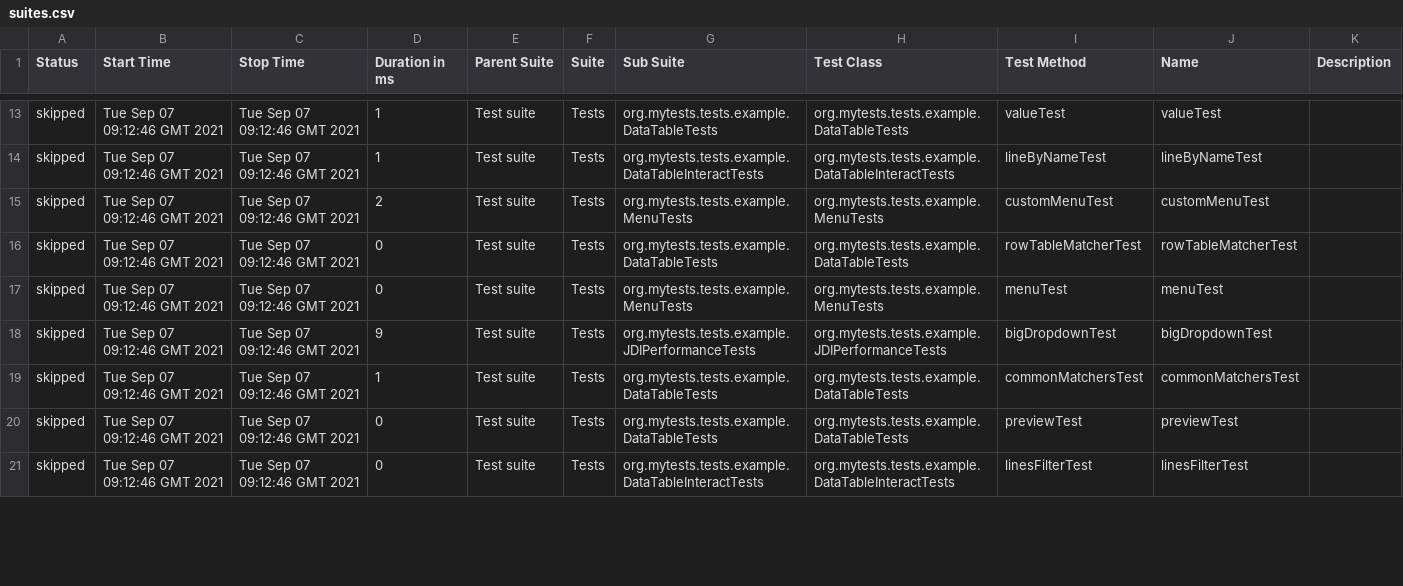
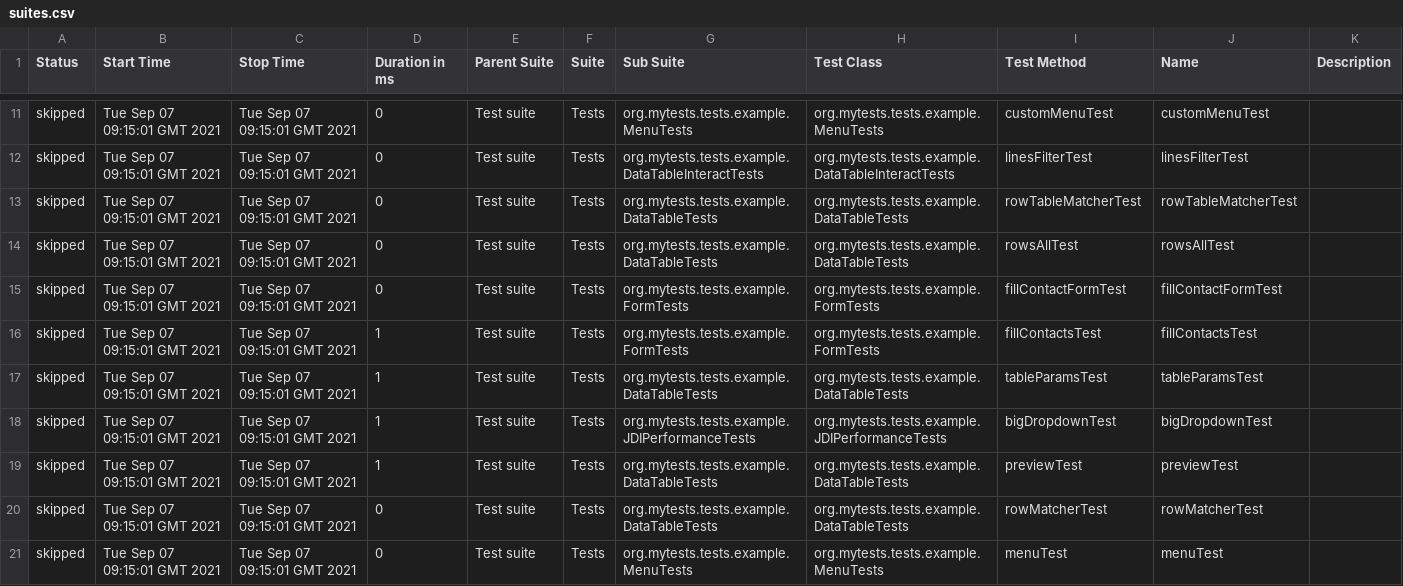
Before and after one commit to jdi-templates/jdi-light-saucelabs, a CSV file: 1/data/suites.csv, drawn as a sheet; only a part is shown, gaps mark what is left out; the diff covers the shown part only.

```diff
--- a/1/data/suites.csv
+++ b/1/data/suites.csv
@@ -13,9 +11,11 @@
-"skipped","Tue Sep 07 09:12:46 GMT 2021","Tue Sep 07 09:12:46 GMT 2021","1","Test suite","Tests","org.mytests.tests.example.DataTableTests","org.mytests.tests.example.DataTableTests","valueTest","valueTest",""
-"skipped","Tue Sep 07 09:12:46 GMT 2021","Tue Sep 07 09:12:46 GMT 2021","1","Test suite","Tests","org.mytests.tests.example.DataTableInteractTests","org.mytests.tests.example.DataTableInteractTests","lineByNameTest","lineByNameTest",""
-"skipped","Tue Sep 07 09:12:46 GMT 2021","Tue Sep 07 09:12:46 GMT 2021","2","Test suite","Tests","org.mytests.tests.example.MenuTests","org.mytests.tests.example.MenuTests","customMenuTest","customMenuTest",""
-"skipped","Tue Sep 07 09:12:46 GMT 2021","Tue Sep 07 09:12:46 GMT 2021","0","Test suite","Tests","org.mytests.tests.example.DataTableTests","org.mytests.tests.example.DataTableTests","rowTableMatcherTest","rowTableMatcherTest",""
-"skipped","Tue Sep 07 09:12:46 GMT 2021","Tue Sep 07 09:12:46 GMT 2021","0","Test suite","Tests","org.mytests.tests.example.MenuTests","org.mytests.tests.example.MenuTests","menuTest","menuTest",""
-"skipped","Tue Sep 07 09:12:46 GMT 2021","Tue Sep 07 09:12:46 GMT 2021","9","Test suite","Tests","org.mytests.tests.example.JDIPerformanceTests","org.mytests.tests.example.JDIPerformanceTests","bigDropdownTest","bigDropdownTest",""
-"skipped","Tue Sep 07 09:12:46 GMT 2021","Tue Sep 07 09:12:46 GMT 2021","1","Test suite","Tests","org.mytests.tests.example.DataTableTests","org.mytests.tests.example.DataTableTests","commonMatchersTest","commonMatchersTest",""
-"skipped","Tue Sep 07 09:12:46 GMT 2021","Tue Sep 07 09:12:46 GMT 2021","0","Test suite","Tests","org.mytests.tests.example.DataTableTests","org.mytests.tests.example.DataTableTests","previewTest","previewTest",""
-"skipped","Tue Sep 07 09:12:46 GMT 2021","Tue Sep 07 09:12:46 GMT 2021","0","Test suite","Tests","org.mytests.tests.example.DataTableInteractTests","org.mytests.tests.example.DataTableInteractTests","linesFilterTest","linesFilterTest",""
+"skipped","Tue Sep 07 09:15:01 GMT 2021","Tue Sep 07 09:15:01 GMT 2021","0","Test suite","Tests","org.mytests.tests.example.MenuTests","org.mytests.tests.example.MenuTests","customMenuTest","customMenuTest",""
+"skipped","Tue Sep 07 09:15:01 GMT 2021","Tue Sep 07 09:15:01 GMT 2021","0","Test suite","Tests","org.mytests.tests.example.DataTableInteractTests","org.mytests.tests.example.DataTableInteractTests","linesFilterTest","linesFilterTest",""
+"skipped","Tue Sep 07 09:15:01 GMT 2021","Tue Sep 07 09:15:01 GMT 2021","0","Test suite","Tests","org.mytests.tests.example.DataTableTests","org.mytests.tests.example.DataTableTests","rowTableMatcherTest","rowTableMatcherTest",""
+"skipped","Tue Sep 07 09:15:01 GMT 2021","Tue Sep 07 09:15:01 GMT 2021","0","Test suite","Tests","org.mytests.tests.example.DataTableTests","org.mytests.tests.example.DataTableTests","rowsAllTest","rowsAllTest",""
+"skipped","Tue Sep 07 09:15:01 GMT 2021","Tue Sep 07 09:15:01 GMT 2021","0","Test suite","Tests","org.mytests.tests.example.FormTests","org.mytests.tests.example.FormTests","fillContactFormTest","fillContactFormTest",""
+"skipped","Tue Sep 07 09:15:01 GMT 2021","Tue Sep 07 09:15:01 GMT 2021","1","Test suite","Tests","org.mytests.tests.example.FormTests","org.mytests.tests.example.FormTests","fillContactsTest","fillContactsTest",""
+"skipped","Tue Sep 07 09:15:01 GMT 2021","Tue Sep 07 09:15:01 GMT 2021","1","Test suite","Tests","org.mytests.tests.example.DataTableTests","org.mytests.tests.example.DataTableTests","tableParamsTest","tableParamsTest",""
+"skipped","Tue Sep 07 09:15:01 GMT 2021","Tue Sep 07 09:15:01 GMT 2021","1","Test suite","Tests","org.mytests.tests.example.JDIPerformanceTests","org.mytests.tests.example.JDIPerformanceTests","bigDropdownTest","bigDropdownTest",""
+"skipped","Tue Sep 07 09:15:01 GMT 2021","Tue Sep 07 09:15:01 GMT 2021","1","Test suite","Tests","org.mytests.tests.example.DataTableTests","org.mytests.tests.example.DataTableTests","previewTest","previewTest",""
+"skipped","Tue Sep 07 09:15:01 GMT 2021","Tue Sep 07 09:15:01 GMT 2021","0","Test suite","Tests","org.mytests.tests.example.DataTableTests","org.mytests.tests.example.DataTableTests","rowMatcherTest","rowMatcherTest",""
+"skipped","Tue Sep 07 09:15:01 GMT 2021","Tue Sep 07 09:15:01 GMT 2021","0","Test suite","Tests","org.mytests.tests.example.MenuTests","org.mytests.tests.example.MenuTests","menuTest","menuTest",""
```
Also changed, not shown: 2 removed rows and 110 edited cells elsewhere in this file, 58 other files.
